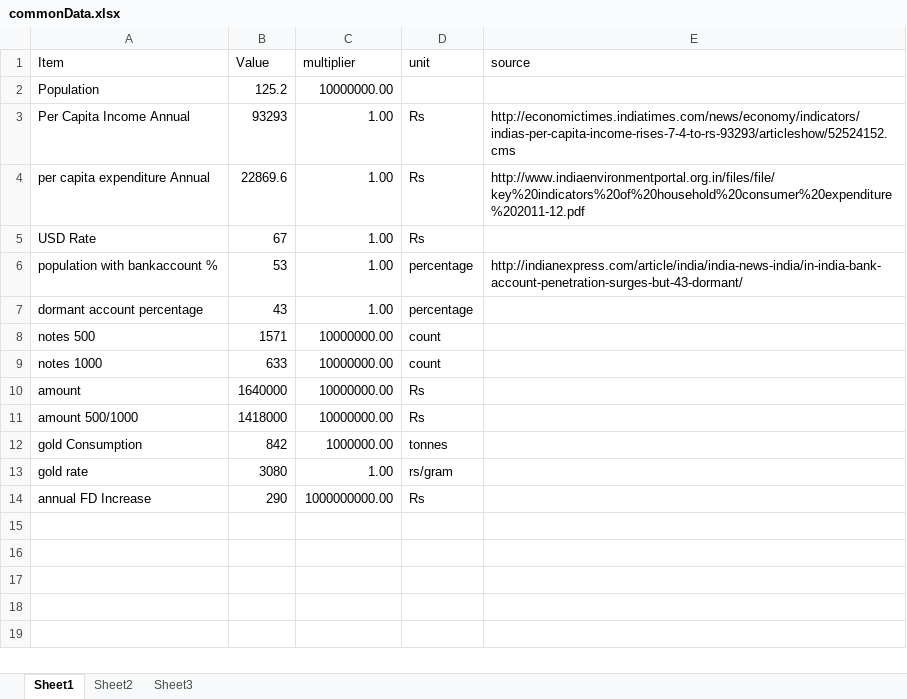
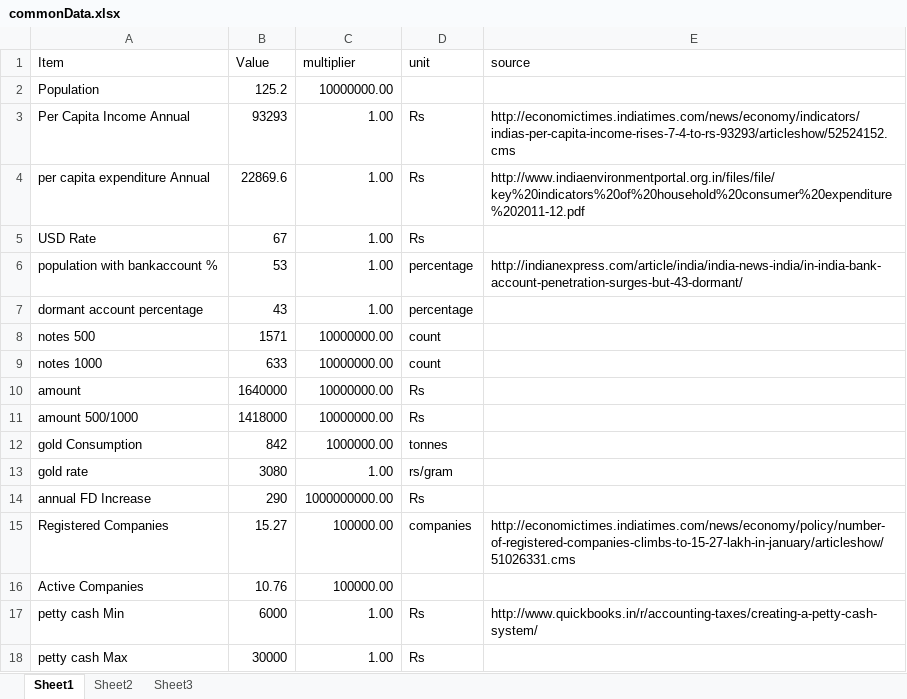
Before and after one commit to DataDrivenPolicy/India, an Excel workbook: commonData.xlsx, sheet Sheet1, drawn as a sheet; values as stored, in another font and other column widths than the file's, no borders; the diff names each change by its address in the sheet, - before the commit and + after, or states it on an @@ line.

```diff
--- a/commonData.xlsx (sheet Sheet1)
+++ b/commonData.xlsx (sheet Sheet1)
+row 15: Registered Companies | 15.27 | 100000.00 | companies | http://economictimes.indiatimes.com/news/economy/policy/number-of-registered-companies-climbs-to-15-27-lakh-in-january/articleshow/51026331.cms
+row 16: Active Companies | 10.76 | 100000.00
+row 17: petty cash Min | 6000 | 1.00 | Rs | http://www.quickbooks.in/r/accounting-taxes/creating-a-petty-cash-system/
+row 18: petty cash Max | 30000 | 1.00 | Rs
```
Also changed, not shown: 1 other file.
